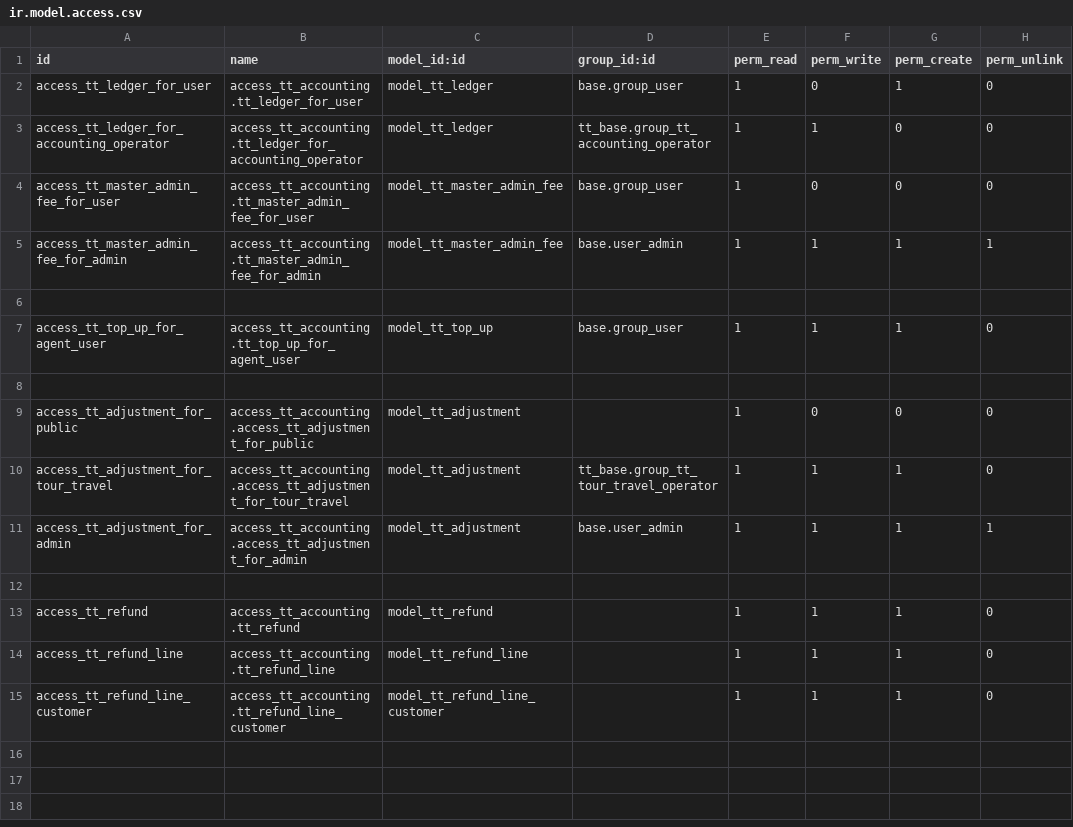
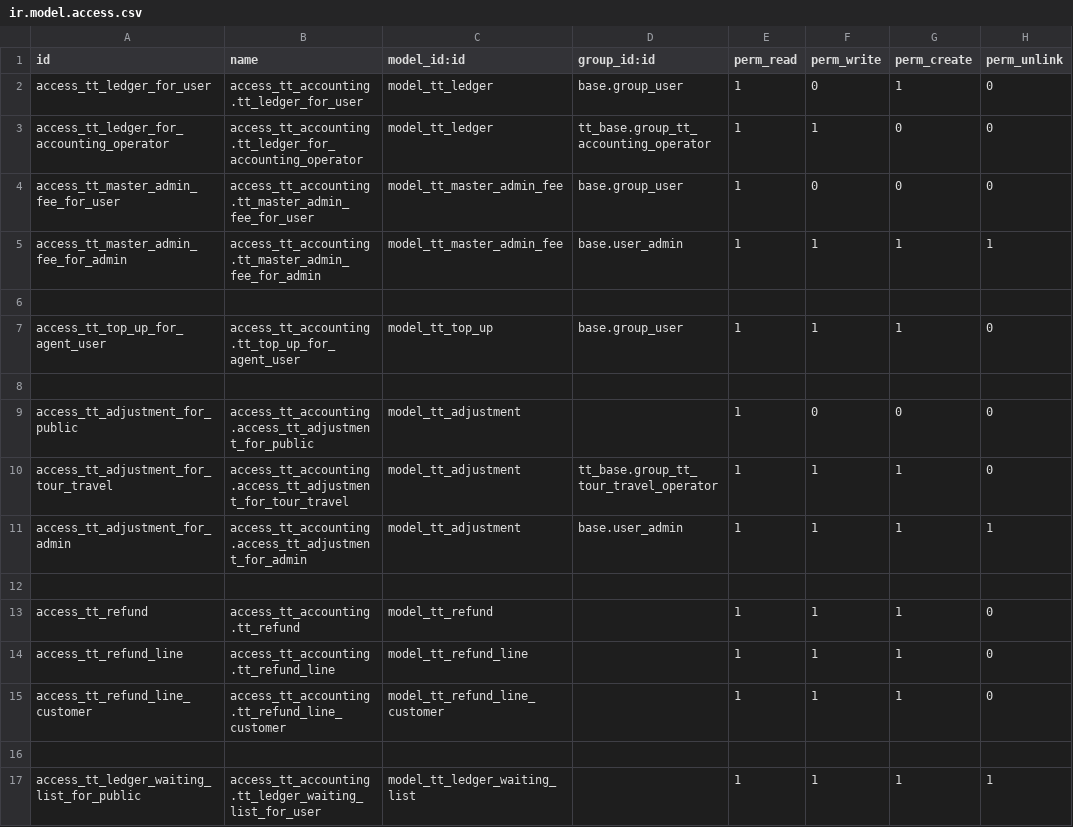
Before and after one commit to andygunawan96/odoo12_addons_tour_travel, a CSV file: tt_accounting/security/ir.model.access.csv, drawn as a sheet; the diff names each change by its address in the sheet, - before the commit and + after, or states it on an @@ line.

Commit message:
fixing create ledger invoice dan reverse ledger reschedule ID

```diff
--- a/tt_accounting/security/ir.model.access.csv
+++ b/tt_accounting/security/ir.model.access.csv
+row 16: (empty)
+row 17: access_tt_ledger_waiting_list_for_public | access_tt_accounting.tt_ledger_waiting_list_for_user | model_tt_ledger_waiting_list |  | 1 | 1 | 1 | 1
```
Also changed, not shown: 4 other files.
